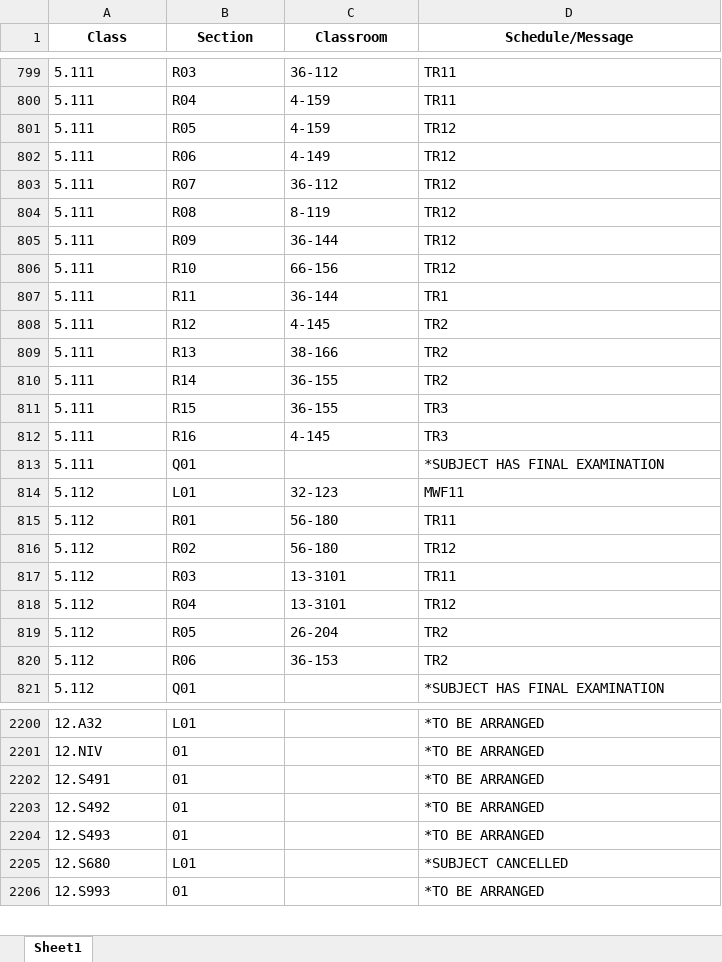
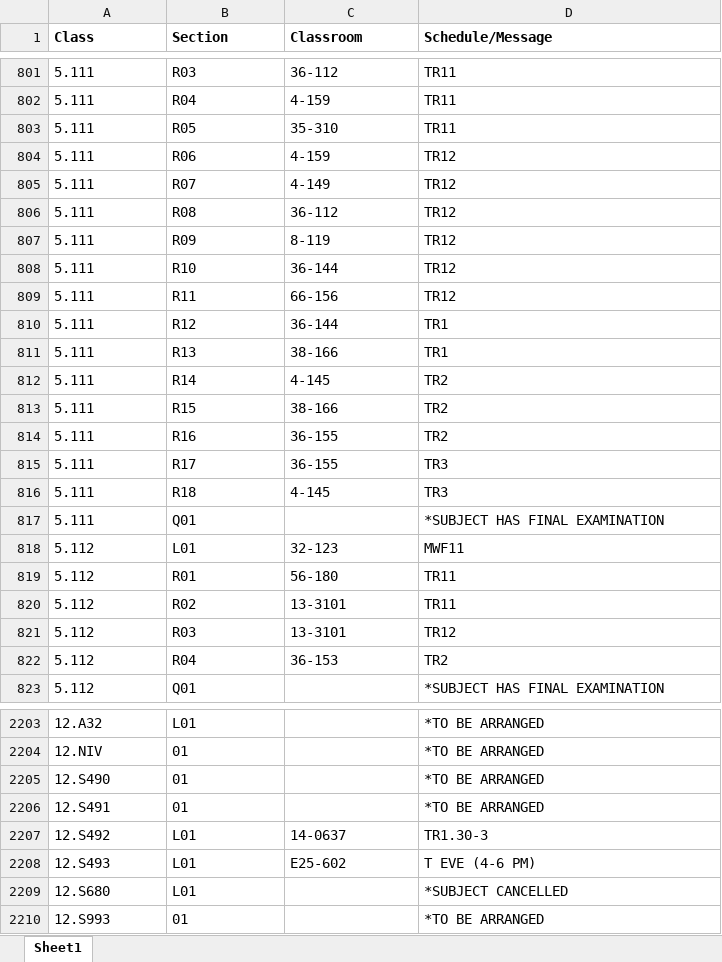
Before and after one commit to edfan/firehose, an Excel workbook: new_scripts/CSB.xlsx, sheet Sheet1, drawn as a sheet; only a part is shown, gaps mark what is left out; values as stored, in another font and other column widths than the file's, no borders; removed rows and columns are numbered as before the commit, all else as after; the diff covers the shown part only; the diff names each change by its address in the sheet, - before the commit and + after, or states it on an @@ line.

```diff
--- a/new_scripts/CSB.xlsx (sheet Sheet1)
+++ b/new_scripts/CSB.xlsx (sheet Sheet1)
-A1:D1 alignment: center
+A1:D1 alignment: left
+row 803: 5.111 | R05 | 35-310 | TR11
-B804 (Section): R05
+B804 (Section): R06
-B805 (Section): R06
+B805 (Section): R07
-B806 (Section): R07
+B806 (Section): R08
-B807 (Section): R08
+B807 (Section): R09
-B808 (Section): R09
+B808 (Section): R10
-B809 (Section): R10
+B809 (Section): R11
-B810 (Section): R11
+B810 (Section): R12
+row 811: 5.111 | R13 | 38-166 | TR1
-B812 (Section): R12
+B812 (Section): R14
-B813 (Section): R13
+B813 (Section): R15
-B814 (Section): R14
+B814 (Section): R16
-B815 (Section): R15
+B815 (Section): R17
-B816 (Section): R16
+B816 (Section): R18
-row 816: 5.112 | R02 | 56-180 | TR12
-B820 (Section): R03
+B820 (Section): R02
-B821 (Section): R04
+B821 (Section): R03
-row 819: 5.112 | R05 | 26-204 | TR2
-B822 (Section): R06
+B822 (Section): R04
+row 2205: 12.S490 | 01 |  | *TO BE ARRANGED
-B2207:B2208 (Section): 01
+B2207:B2208 (Section): L01
-C2207 (Classroom): (empty)
+C2207 (Classroom): 14-0637
-D2207 (Schedule/Message): *TO BE ARRANGED
+D2207 (Schedule/Message): TR1.30-3
-C2208 (Classroom): (empty)
+C2208 (Classroom): E25-602
-D2208 (Schedule/Message): *TO BE ARRANGED
+D2208 (Schedule/Message): T EVE (4-6 PM)
```
Also changed, not shown: 4 added rows, 3 removed rows and 47 edited cells elsewhere in this sheet, 7 other files.
